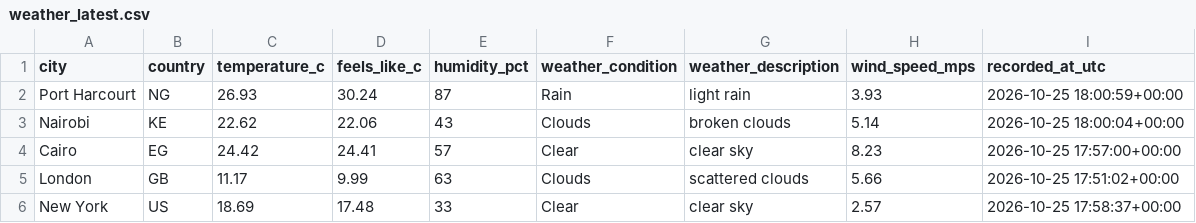
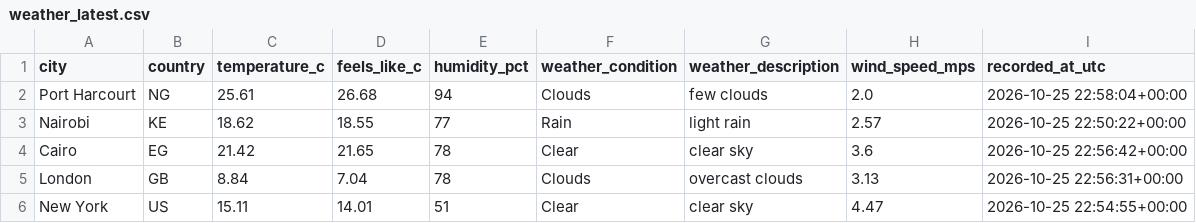
Before and after one commit to Kogbaraburabari/weather-etl-pipeline, a CSV file: data/weather_latest.csv, drawn as a sheet.

```diff
--- a/data/weather_latest.csv
+++ b/data/weather_latest.csv
@@ -1,6 +1,6 @@
 city,country,temperature_c,feels_like_c,humidity_pct,weather_condition,weather_description,wind_speed_mps,recorded_at_utc
-Port Harcourt,NG,26.93,30.24,87,Rain,light rain,3.93,2026-10-25 18:00:59+00:00
-Nairobi,KE,22.62,22.06,43,Clouds,broken clouds,5.14,2026-10-25 18:00:04+00:00
-Cairo,EG,24.42,24.41,57,Clear,clear sky,8.23,2026-10-25 17:57:00+00:00
-London,GB,11.17,9.99,63,Clouds,scattered clouds,5.66,2026-10-25 17:51:02+00:00
-New York,US,18.69,17.48,33,Clear,clear sky,2.57,2026-10-25 17:58:37+00:00
+Port Harcourt,NG,25.61,26.68,94,Clouds,few clouds,2.0,2026-10-25 22:58:04+00:00
+Nairobi,KE,18.62,18.55,77,Rain,light rain,2.57,2026-10-25 22:50:22+00:00
+Cairo,EG,21.42,21.65,78,Clear,clear sky,3.6,2026-10-25 22:56:42+00:00
+London,GB,8.84,7.04,78,Clouds,overcast clouds,3.13,2026-10-25 22:56:31+00:00
+New York,US,15.11,14.01,51,Clear,clear sky,4.47,2026-10-25 22:54:55+00:00
```
Also changed, not shown: 1 other file.
